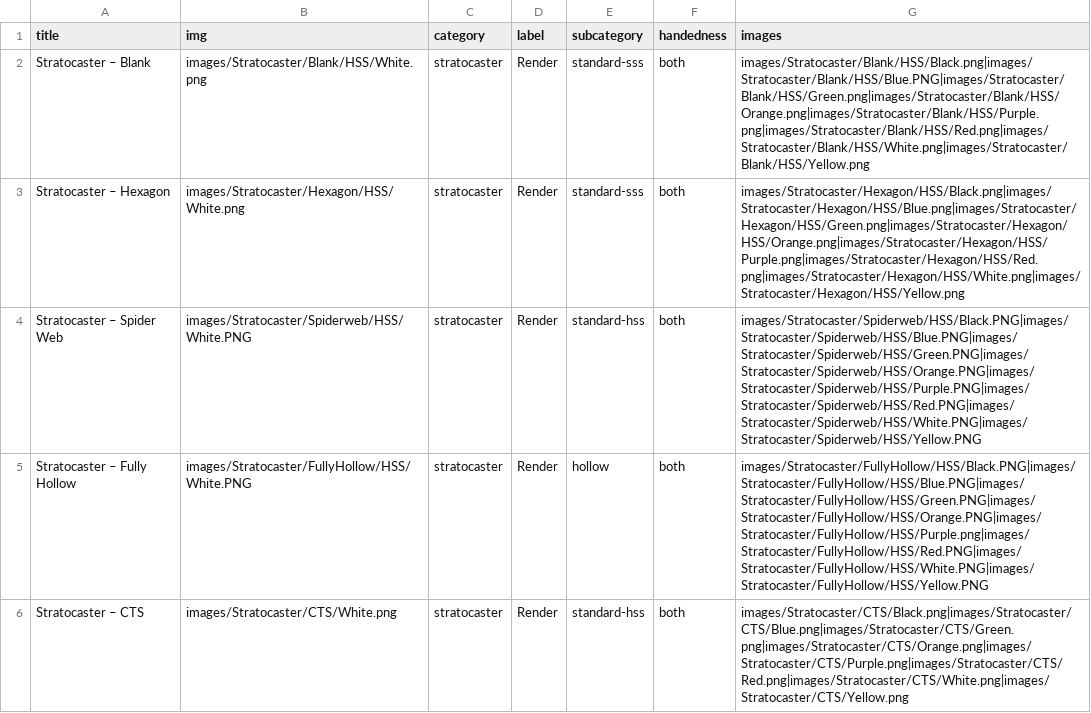
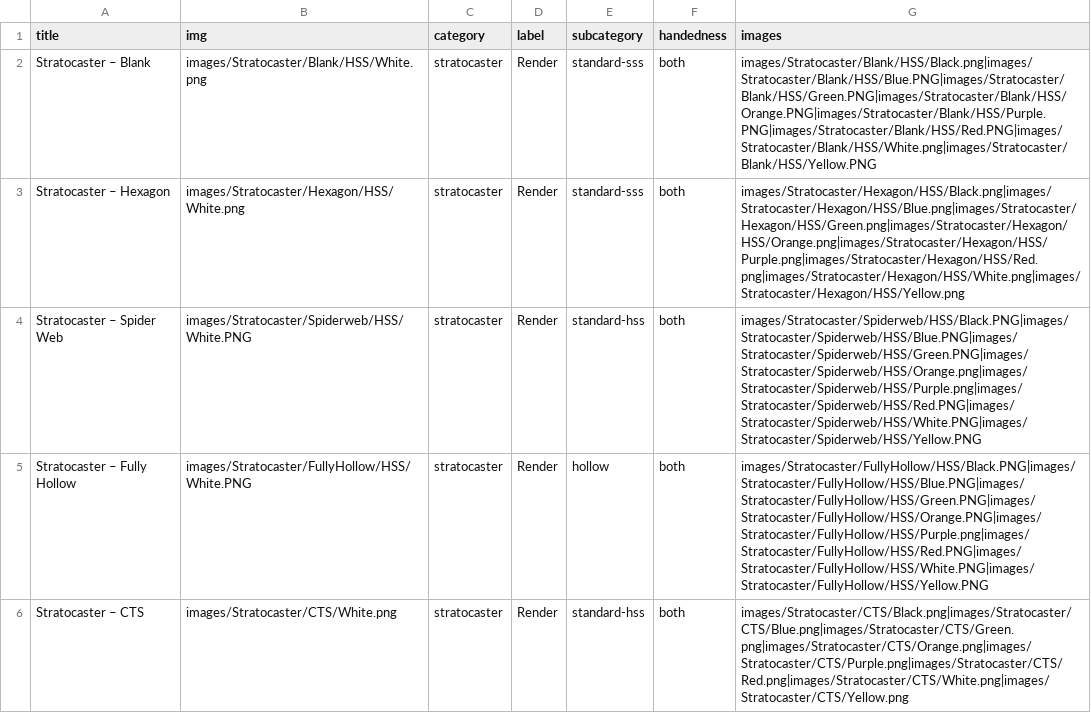
Before and after one commit to dvdspncr334/Website, a CSV file: data/gallery.csv, drawn as a sheet.

Commit message:
Fix case-sensitive file path mismatches in gallery.csv for Blank and Spiderweb image sets

```diff
--- a/data/gallery.csv
+++ b/data/gallery.csv
@@ -1,5 +1,5 @@
 title,img,category,label,subcategory,handedness,images
-Stratocaster – Blank,images/Stratocaster/Blank/HSS/White.png,stratocaster,Render,standard-sss,both,images/Stratocaster/Blank/HSS/Black.png|images/Stratocaster/Blank/HSS/Blue.PNG|images/Stratocaster/Blank/HSS/Green.png|images/Stratocaster/Blank/HSS/Orange.png|images/Stratocaster/Blank/HSS/Purple.png|images/Stratocaster/Blank/HSS/Red.png|images/Stratocaster/Blank/HSS/White.png|images/Stratocaster/Blank/HSS/Yellow.png
+Stratocaster – Blank,images/Stratocaster/Blank/HSS/White.png,stratocaster,Render,standard-sss,both,images/Stratocaster/Blank/HSS/Black.png|images/Stratocaster/Blank/HSS/Blue.PNG|images/Stratocaster/Blank/HSS/Green.PNG|images/Stratocaster/Blank/HSS/Orange.PNG|images/Stratocaster/Blank/HSS/Purple.PNG|images/Stratocaster/Blank/HSS/Red.PNG|images/Stratocaster/Blank/HSS/White.png|images/Stratocaster/Blank/HSS/Yellow.PNG
 Stratocaster – Hexagon,images/Stratocaster/Hexagon/HSS/White.png,stratocaster,Render,standard-sss,both,images/Stratocaster/Hexagon/HSS/Black.png|images/Stratocaster/Hexagon/HSS/Blue.png|images/Stratocaster/Hexagon/HSS/Green.png|images/Stratocaster/Hexagon/HSS/Orange.png|images/Stratocaster/Hexagon/HSS/Purple.png|images/Stratocaster/Hexagon/HSS/Red.png|images/Stratocaster/Hexagon/HSS/White.png|images/Stratocaster/Hexagon/HSS/Yellow.png
-Stratocaster – Spider Web,images/Stratocaster/Spiderweb/HSS/White.PNG,stratocaster,Render,standard-hss,both,images/Stratocaster/Spiderweb/HSS/Black.PNG|images/Stratocaster/Spiderweb/HSS/Blue.PNG|images/Stratocaster/Spiderweb/HSS/Green.PNG|images/Stratocaster/Spiderweb/HSS/Orange.PNG|images/Stratocaster/Spiderweb/HSS/Purple.PNG|images/Stratocaster/Spiderweb/HSS/Red.PNG|images/Stratocaster/Spiderweb/HSS/White.PNG|images/Stratocaster/Spiderweb/HSS/Yellow.PNG
+Stratocaster – Spider Web,images/Stratocaster/Spiderweb/HSS/White.PNG,stratocaster,Render,standard-hss,both,images/Stratocaster/Spiderweb/HSS/Black.PNG|images/Stratocaster/Spiderweb/HSS/Blue.PNG|images/Stratocaster/Spiderweb/HSS/Green.PNG|images/Stratocaster/Spiderweb/HSS/Orange.png|images/Stratocaster/Spiderweb/HSS/Purple.png|images/Stratocaster/Spiderweb/HSS/Red.PNG|images/Stratocaster/Spiderweb/HSS/White.PNG|images/Stratocaster/Spiderweb/HSS/Yellow.PNG
 Stratocaster – Fully Hollow,images/Stratocaster/FullyHollow/HSS/White.PNG,stratocaster,Render,hollow,both,images/Stratocaster/FullyHollow/HSS/Black.PNG|images/Stratocaster/FullyHollow/HSS/Blue.PNG|images/Stratocaster/FullyHollow/HSS/Green.PNG|images/Stratocaster/FullyHollow/HSS/Orange.PNG|images/Stratocaster/FullyHollow/HSS/Purple.png|images/Stratocaster/FullyHollow/HSS/Red.PNG|images/Stratocaster/FullyHollow/HSS/White.PNG|images/Stratocaster/FullyHollow/HSS/Yellow.PNG
```
